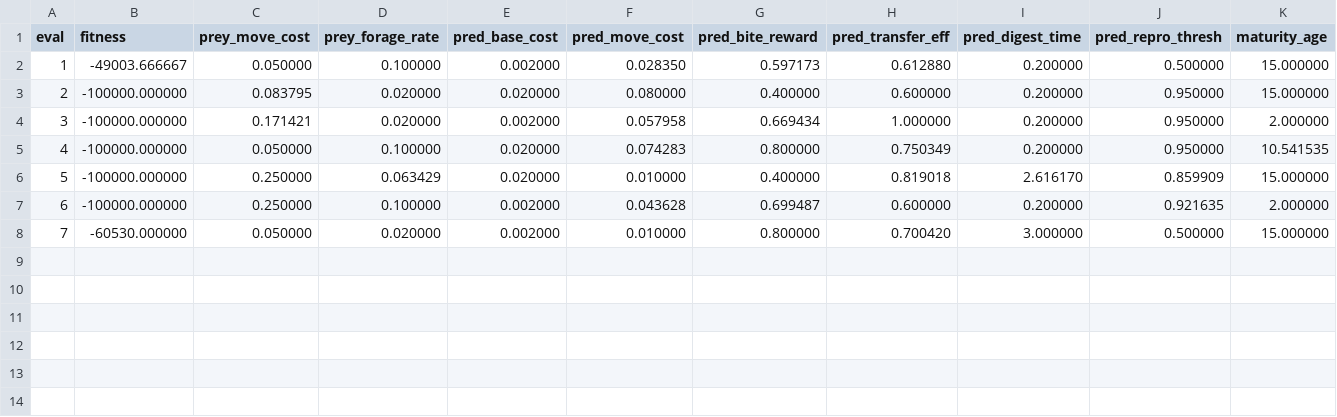
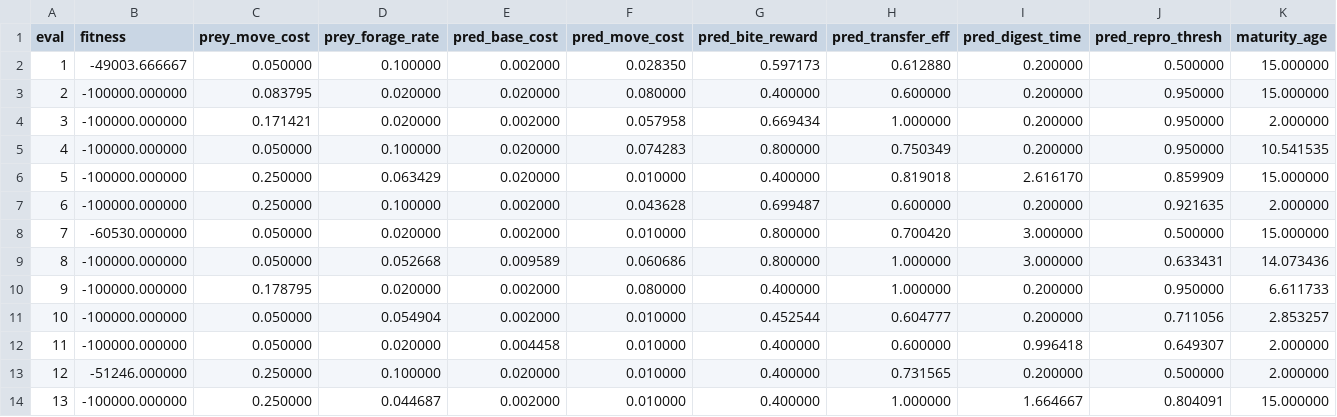
Before and after one commit to pthm/soup, a CSV file: experiments/exp6/optimize_log.csv, drawn as a sheet; only a part is shown; rows hold the shown columns only; the diff names each change by its address in the sheet, - before the commit and + after, or states it on an @@ line.

```diff
--- a/experiments/exp6/optimize_log.csv
+++ b/experiments/exp6/optimize_log.csv
+row 9: 8 | -100000.000000 | 0.050000 | 0.052668 | 0.009589 | 0.060686 | 0.800000 | 1.000000 | 3.000000 | 0.633431 | 14.073436
+row 10: 9 | -100000.000000 | 0.178795 | 0.020000 | 0.002000 | 0.080000 | 0.400000 | 1.000000 | 0.200000 | 0.950000 | 6.611733
+row 11: 10 | -100000.000000 | 0.050000 | 0.054904 | 0.002000 | 0.010000 | 0.452544 | 0.604777 | 0.200000 | 0.711056 | 2.853257
+row 12: 11 | -100000.000000 | 0.050000 | 0.020000 | 0.004458 | 0.010000 | 0.400000 | 0.600000 | 0.996418 | 0.649307 | 2.000000
+row 13: 12 | -51246.000000 | 0.250000 | 0.100000 | 0.020000 | 0.010000 | 0.400000 | 0.731565 | 0.200000 | 0.500000 | 2.000000
+row 14: 13 | -100000.000000 | 0.250000 | 0.044687 | 0.002000 | 0.010000 | 0.400000 | 1.000000 | 1.664667 | 0.804091 | 15.000000
```
Also changed, not shown: 4 other files.
